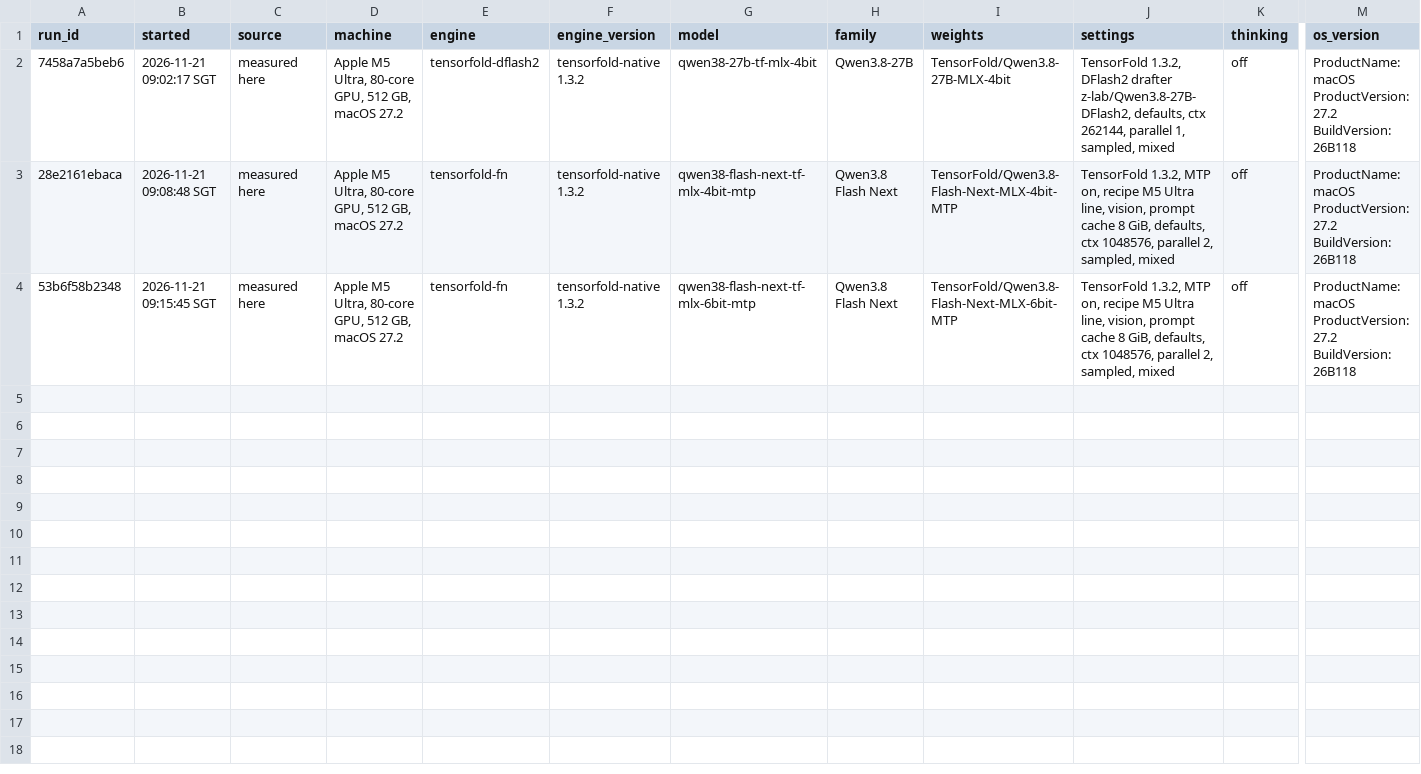
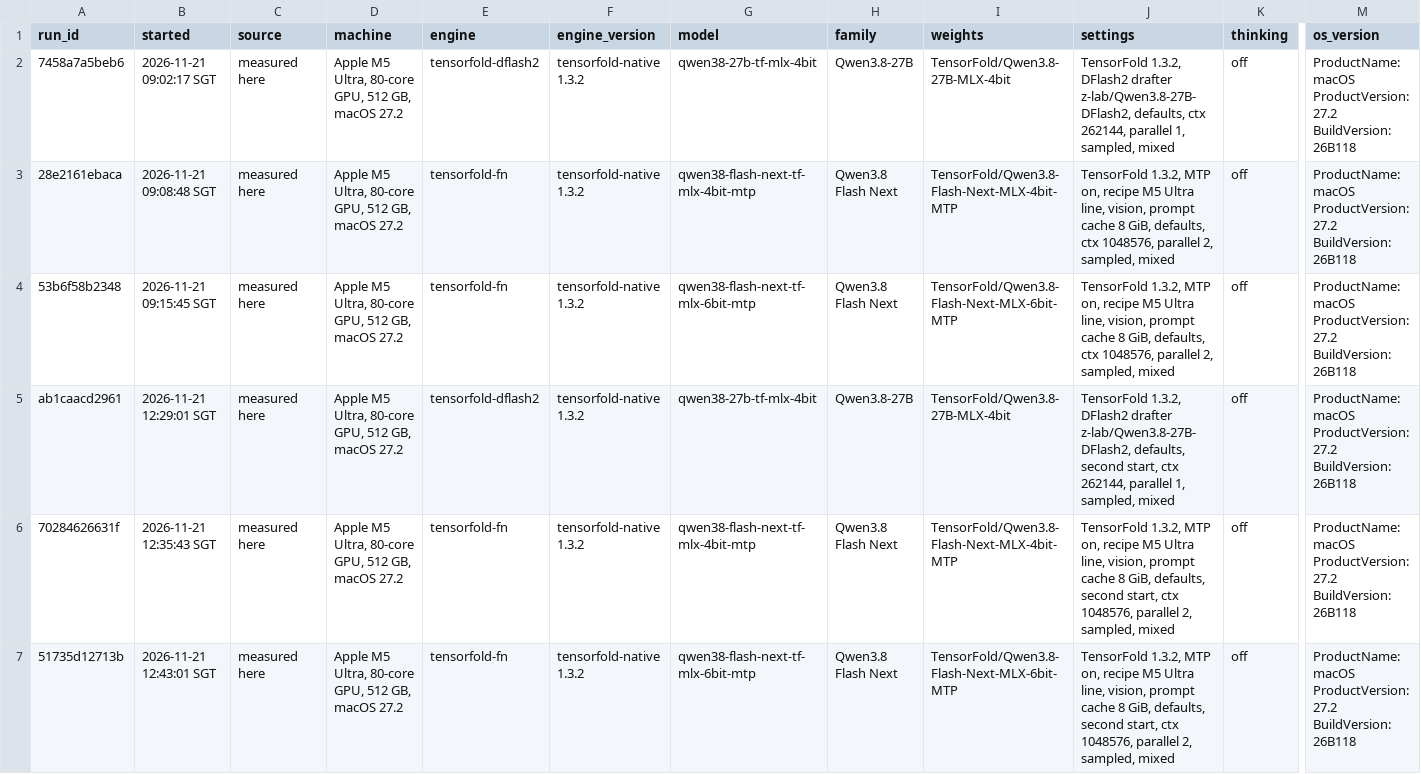
Before and after one commit to LazyLocalLLM/m5-ultra-512-benchmarks, a CSV file: findings/11_qwen38_tensorfold_132/runs.csv, drawn as a sheet; only a part is shown, gaps mark what is left out; rows hold the shown columns only; ↵ is a line break in a cell; the diff names each change by its address in the sheet, - before the commit and + after, or states it on an @@ line.

```diff
--- a/findings/11_qwen38_tensorfold_132/runs.csv
+++ b/findings/11_qwen38_tensorfold_132/runs.csv
+row 5: ab1caacd2961 | 2026-11-21 12:29:01 SGT | measured here | Apple M5 Ultra, 80-core GPU, 512 GB, macOS 27.2 | tensorfold-dflash2 | tensorfold-native 1.3.2 | qwen38-27b-tf-mlx-4bit | Qwen3.8-27B | TensorFold/Qwen3.8-27B-MLX-4bit | TensorFold 1.3.2, DFlash2 drafter z-lab/Qwen3.8-27B-DFlash2, defaults, second start, ctx 262144, parallel 1, sampled, mixed | off | ProductName: macOS ↵ ProductVersion: 27.2 ↵ BuildVersion: 26B118
+row 6: 70284626631f | 2026-11-21 12:35:43 SGT | measured here | Apple M5 Ultra, 80-core GPU, 512 GB, macOS 27.2 | tensorfold-fn | tensorfold-native 1.3.2 | qwen38-flash-next-tf-mlx-4bit-mtp | Qwen3.8 Flash Next | TensorFold/Qwen3.8-Flash-Next-MLX-4bit-MTP | TensorFold 1.3.2, MTP on, recipe M5 Ultra line, vision, prompt cache 8 GiB, defaults, second start, ctx 1048576, parallel 2, sampled, mixed | off | ProductName: macOS ↵ ProductVersion: 27.2 ↵ BuildVersion: 26B118
+row 7: 51735d12713b | 2026-11-21 12:43:01 SGT | measured here | Apple M5 Ultra, 80-core GPU, 512 GB, macOS 27.2 | tensorfold-fn | tensorfold-native 1.3.2 | qwen38-flash-next-tf-mlx-6bit-mtp | Qwen3.8 Flash Next | TensorFold/Qwen3.8-Flash-Next-MLX-6bit-MTP | TensorFold 1.3.2, MTP on, recipe M5 Ultra line, vision, prompt cache 8 GiB, defaults, second start, ctx 1048576, parallel 2, sampled, mixed | off | ProductName: macOS ↵ ProductVersion: 27.2 ↵ BuildVersion: 26B118
```
Also changed, not shown: benchmark_summary/summary.csv, 6 other files.
